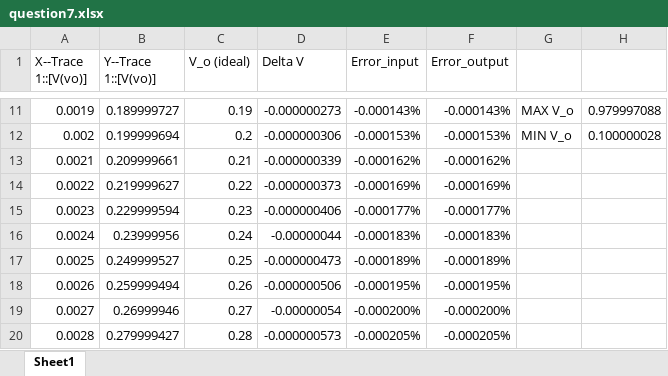
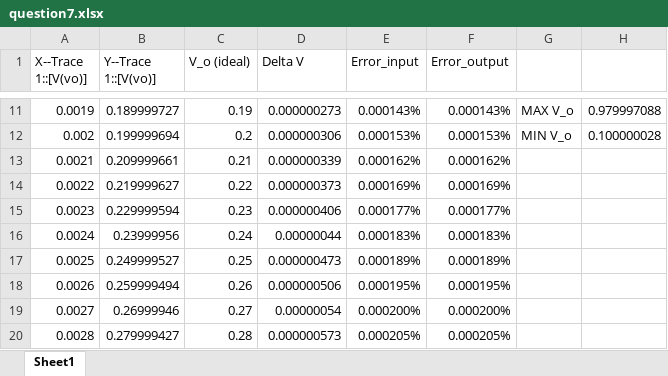
Before and after one commit to Noname-29-lnin/DTUD, an Excel workbook: Homework2/my-simulation/question7.xlsx, sheet Sheet1, drawn as a sheet; only a part is shown, gaps mark what is left out; values as stored, in another font and other column widths than the file's, no borders; the diff covers the shown part only; the diff names each change by its address in the sheet, - before the commit and + after, or states it on an @@ line.

```diff
--- a/Homework2/my-simulation/question7.xlsx (sheet Sheet1)
+++ b/Homework2/my-simulation/question7.xlsx (sheet Sheet1)
-D11 (Delta V): -0.000000273
+D11 (Delta V): 0.000000273
-E11 (Error_input): -0.000143%
+E11 (Error_input): 0.000143%
-F11 (Error_output): -0.000143%
+F11 (Error_output): 0.000143%
-D12 (Delta V): -0.000000306
+D12 (Delta V): 0.000000306
-E12 (Error_input): -0.000153%
+E12 (Error_input): 0.000153%
-F12 (Error_output): -0.000153%
+F12 (Error_output): 0.000153%
-D13 (Delta V): -0.000000339
+D13 (Delta V): 0.000000339
-E13 (Error_input): -0.000162%
+E13 (Error_input): 0.000162%
-F13 (Error_output): -0.000162%
+F13 (Error_output): 0.000162%
-D14 (Delta V): -0.000000373
+D14 (Delta V): 0.000000373
-E14 (Error_input): -0.000169%
+E14 (Error_input): 0.000169%
-F14 (Error_output): -0.000169%
+F14 (Error_output): 0.000169%
-D15 (Delta V): -0.000000406
+D15 (Delta V): 0.000000406
-E15 (Error_input): -0.000177%
+E15 (Error_input): 0.000177%
-F15 (Error_output): -0.000177%
+F15 (Error_output): 0.000177%
-D16 (Delta V): -0.00000044
+D16 (Delta V): 0.00000044
-E16 (Error_input): -0.000183%
+E16 (Error_input): 0.000183%
-F16 (Error_output): -0.000183%
+F16 (Error_output): 0.000183%
-D17 (Delta V): -0.000000473
+D17 (Delta V): 0.000000473
-E17 (Error_input): -0.000189%
+E17 (Error_input): 0.000189%
-F17 (Error_output): -0.000189%
+F17 (Error_output): 0.000189%
-D18 (Delta V): -0.000000506
+D18 (Delta V): 0.000000506
-E18 (Error_input): -0.000195%
+E18 (Error_input): 0.000195%
-F18 (Error_output): -0.000195%
+F18 (Error_output): 0.000195%
-D19 (Delta V): -0.00000054
+D19 (Delta V): 0.00000054
-E19 (Error_input): -0.000200%
+E19 (Error_input): 0.000200%
-F19 (Error_output): -0.000200%
+F19 (Error_output): 0.000200%
-D20 (Delta V): -0.000000573
+D20 (Delta V): 0.000000573
-E20 (Error_input): -0.000205%
+E20 (Error_input): 0.000205%
-F20 (Error_output): -0.000205%
+F20 (Error_output): 0.000205%
```
Also changed, not shown: 240 edited cells elsewhere in this sheet, formulas that keep their value, Homework2/my-simulation/questio8.xlsx, Homework2/my-simulation/question6.xlsx, 53 other files.
